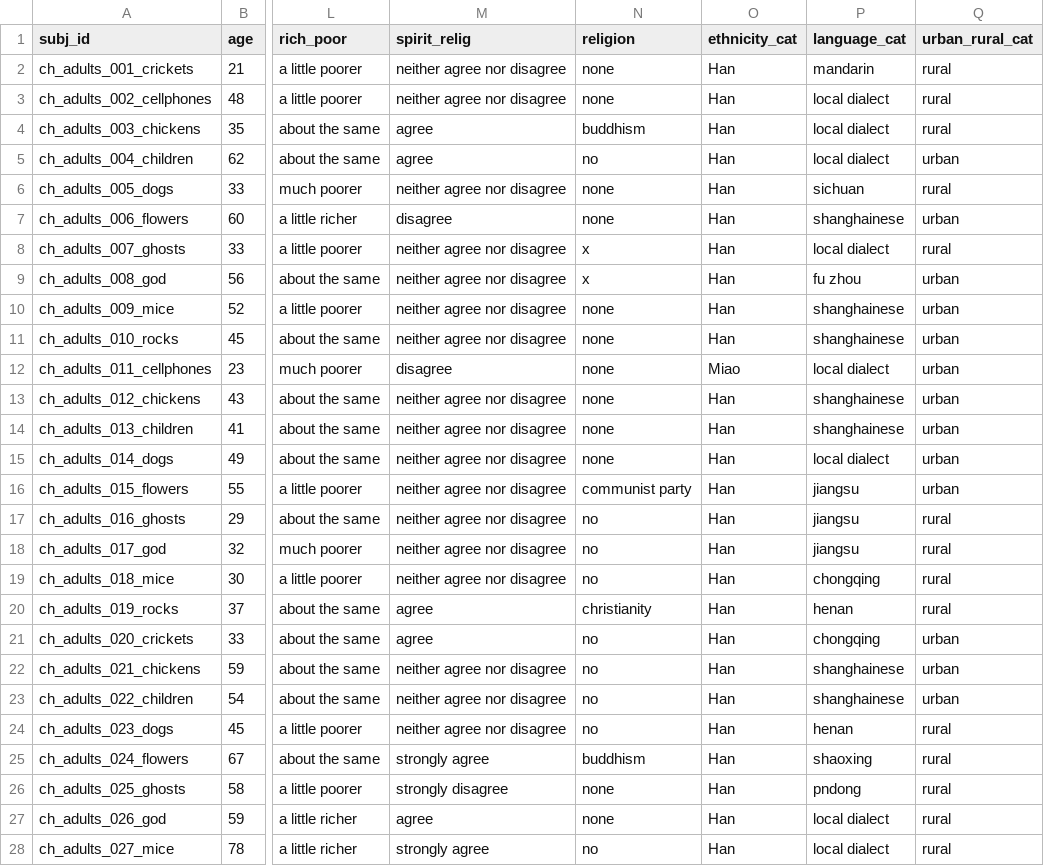
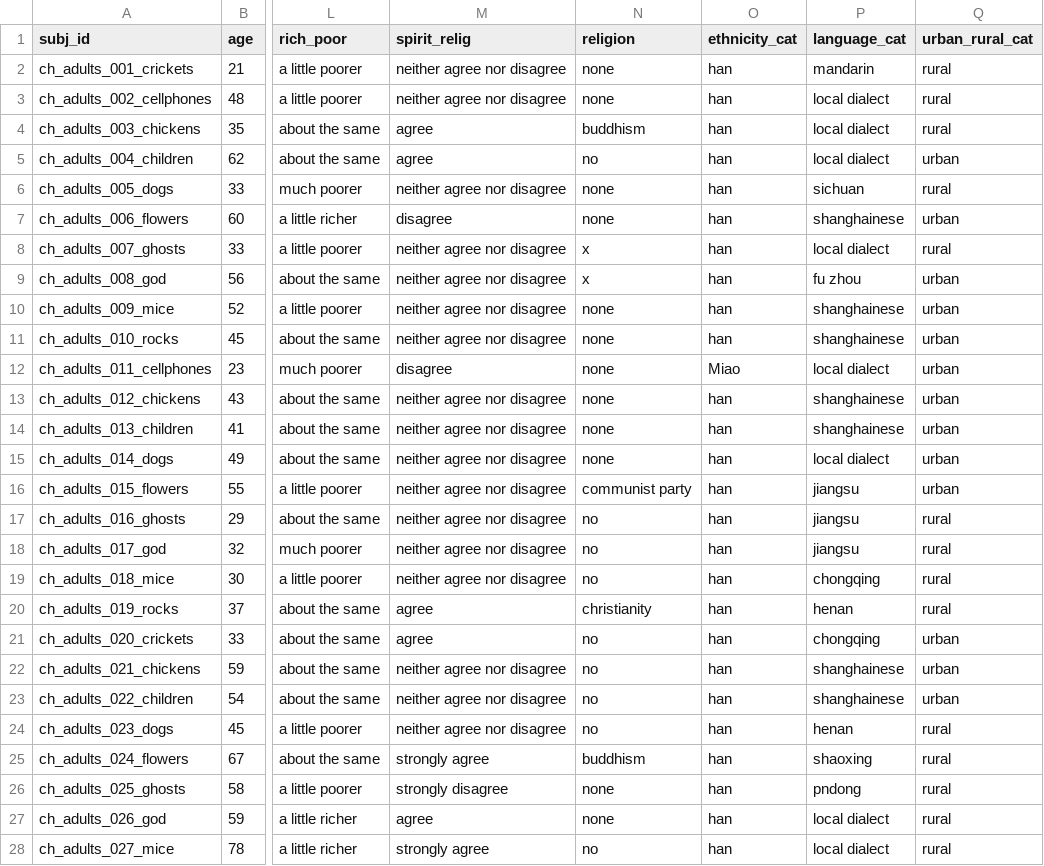
Before and after one commit to kgweisman/mental-life-culture-development, a CSV file: demographics/plog_ch_adults.csv, drawn as a sheet; only a part is shown, gaps mark what is left out; the diff covers the shown part only; the diff names each change by its address in the sheet, - before the commit and + after, or states it on an @@ line.

```diff
--- a/demographics/plog_ch_adults.csv
+++ b/demographics/plog_ch_adults.csv
-O2:O11 (ethnicity_cat): Han
+O2:O11 (ethnicity_cat): han
-O13:O28 (ethnicity_cat): Han
+O13:O28 (ethnicity_cat): han
```
Also changed, not shown: 107 edited cells elsewhere in this file, data/d_ch_adults.csv, data/d_th_adults.csv, 44 other files.
